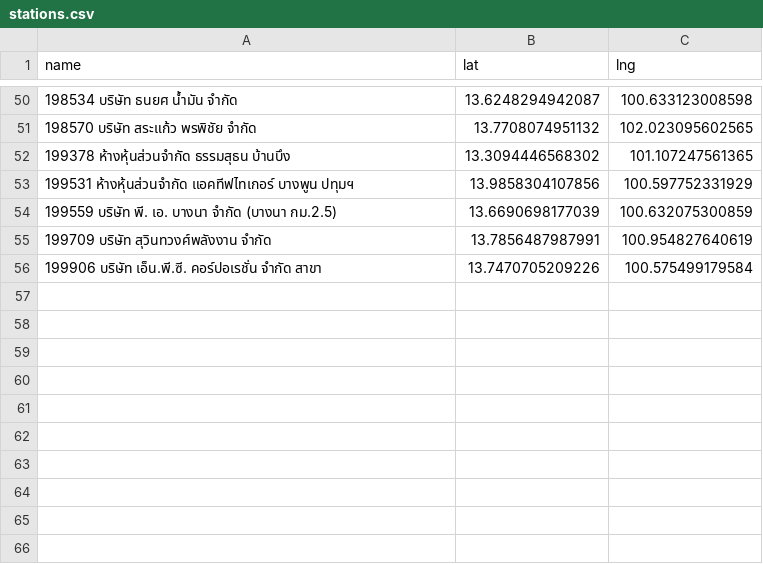
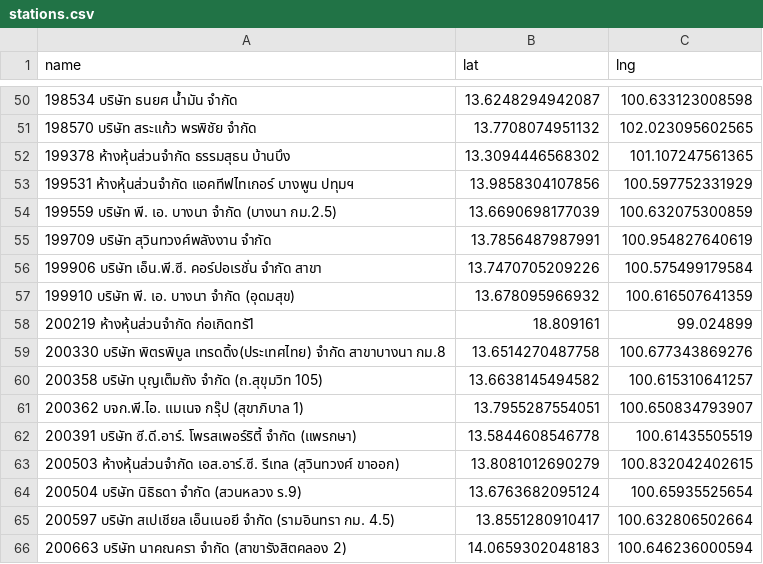
Before and after one commit to manunpa/my-website, a CSV file: data/stations.csv, drawn as a sheet; only a part is shown, gaps mark what is left out; the diff names each change by its address in the sheet, - before the commit and + after, or states it on an @@ line.

Commit message:
Update stations.csv

```diff
--- a/data/stations.csv
+++ b/data/stations.csv
+row 57: 199910 บริษัท พี. เอ. บางนา จำกัด (อุดมสุข) | 13.678095966932 | 100.616507641359
+row 58: 200219 ห้างหุ้นส่วนจำกัด ก่อเกิดทรั1 | 18.809161 | 99.024899
+row 59: 200330 บริษัท พิตรพิบูล เทรดดิ้ง(ประเทศไทย) จำกัด สาขาบางนา กม.8 | 13.6514270487758 | 100.677343869276
+row 60: 200358 บริษัท บุญเต็มถัง จำกัด (ถ.สุขุมวิท 105) | 13.6638145494582 | 100.615310641257
+row 61: 200362 บจก.พี.ไอ. แมเนจ กรุ๊ป (สุขาภิบาล 1) | 13.7955287554051 | 100.650834793907
+row 62: 200391 บริษัท ซี.ดี.อาร์. โพรสเพอร์ริตี้ จำกัด (แพรกษา) | 13.5844608546778 | 100.61435505519
+row 63: 200503 ห้างหุ้นส่วนจำกัด เอส.อาร์.ซี. รีเทล (สุวินทวงศ์ ขาออก) | 13.8081012690279 | 100.832042402615
+row 64: 200504 บริษัท นิธิธดา จำกัด (สวนหลวง ร.9) | 13.6763682095124 | 100.65935525654
+row 65: 200597 บริษัท สเปเชียล เอ็นเนอยี จำกัด (รามอินทรา กม. 4.5) | 13.8551280910417 | 100.632806502664
+row 66: 200663 บริษัท นาคณครา จำกัด (สาขารังสิตคลอง 2) | 14.0659302048183 | 100.646236000594
```
